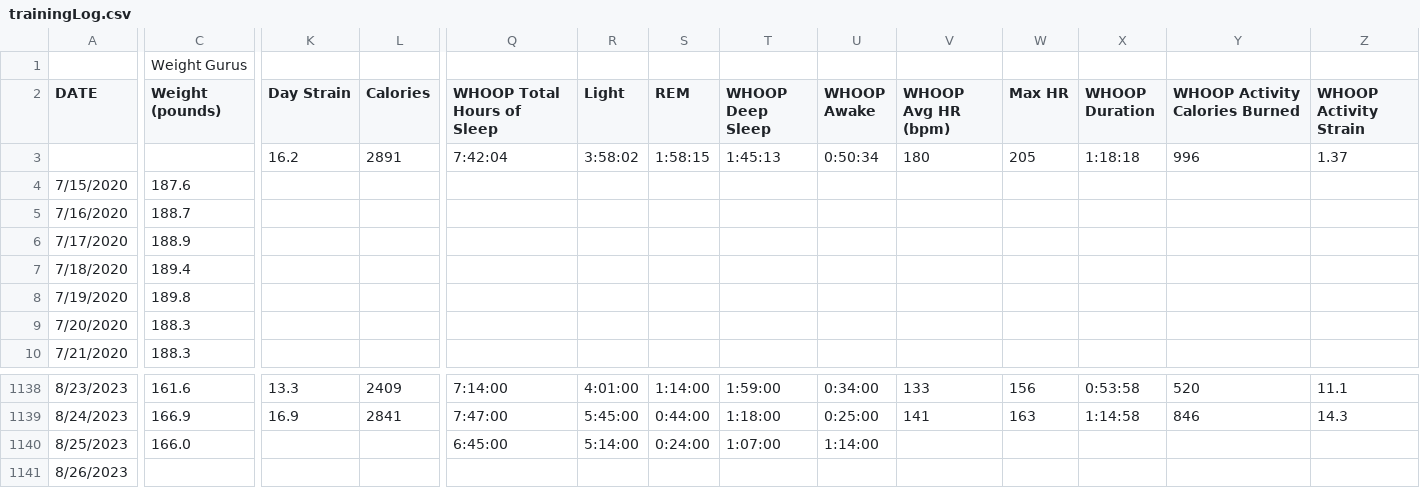
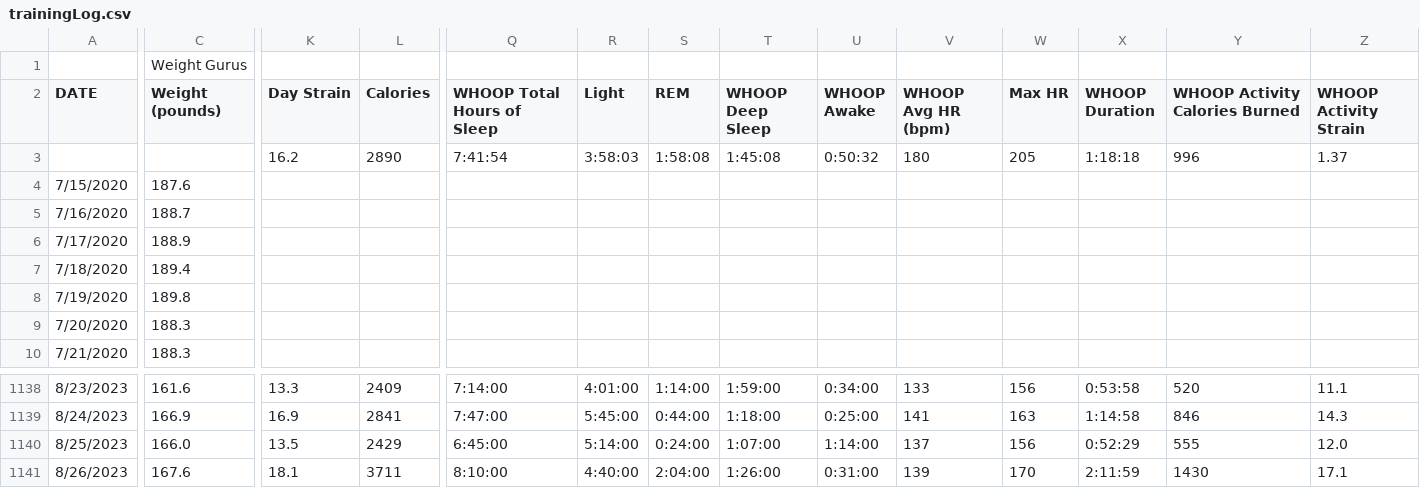
Before and after one commit to ptsouth97/traininglogWebserver, a CSV file: trainingLog.csv, drawn as a sheet; only a part is shown, gaps mark what is left out; the diff covers the shown part only; the diff names each change by its address in the sheet, - before the commit and + after, or states it on an @@ line.

```diff
--- a/trainingLog.csv
+++ b/trainingLog.csv
-L3 (Calories): 2891
+L3 (Calories): 2890
-Q3 (WHOOP Total Hours of Sleep): 7:42:04
+Q3 (WHOOP Total Hours of Sleep): 7:41:54
-R3 (Light): 3:58:02
+R3 (Light): 3:58:03
-S3 (REM): 1:58:15
+S3 (REM): 1:58:08
-T3 (WHOOP Deep Sleep): 1:45:13
+T3 (WHOOP Deep Sleep): 1:45:08
-U3 (WHOOP Awake): 0:50:34
+U3 (WHOOP Awake): 0:50:32
-K1140 (Day Strain): (empty)
+K1140 (Day Strain): 13.5
-L1140 (Calories): (empty)
+L1140 (Calories): 2429
-V1140 (WHOOP Avg HR (bpm)): (empty)
+V1140 (WHOOP Avg HR (bpm)): 137
-W1140 (Max HR): (empty)
+W1140 (Max HR): 156
-X1140 (WHOOP Duration): (empty)
+X1140 (WHOOP Duration): 0:52:29
-Y1140 (WHOOP Activity Calories Burned): (empty)
+Y1140 (WHOOP Activity Calories Burned): 555
-Z1140 (WHOOP Activity Strain): (empty)
+Z1140 (WHOOP Activity Strain): 12.0
-C1141 (Weight (pounds)): (empty)
+C1141 (Weight (pounds)): 167.6
-K1141 (Day Strain): (empty)
+K1141 (Day Strain): 18.1
-L1141 (Calories): (empty)
+L1141 (Calories): 3711
-Q1141 (WHOOP Total Hours of Sleep): (empty)
+Q1141 (WHOOP Total Hours of Sleep): 8:10:00
-R1141 (Light): (empty)
+R1141 (Light): 4:40:00
-S1141 (REM): (empty)
+S1141 (REM): 2:04:00
-T1141 (WHOOP Deep Sleep): (empty)
+T1141 (WHOOP Deep Sleep): 1:26:00
-U1141 (WHOOP Awake): (empty)
+U1141 (WHOOP Awake): 0:31:00
-V1141 (WHOOP Avg HR (bpm)): (empty)
+V1141 (WHOOP Avg HR (bpm)): 139
-W1141 (Max HR): (empty)
+W1141 (Max HR): 170
-X1141 (WHOOP Duration): (empty)
+X1141 (WHOOP Duration): 2:11:59
-Y1141 (WHOOP Activity Calories Burned): (empty)
+Y1141 (WHOOP Activity Calories Burned): 1430
-Z1141 (WHOOP Activity Strain): (empty)
+Z1141 (WHOOP Activity Strain): 17.1
```
Also changed, not shown: 64 edited cells elsewhere in this file, 6 other files.
